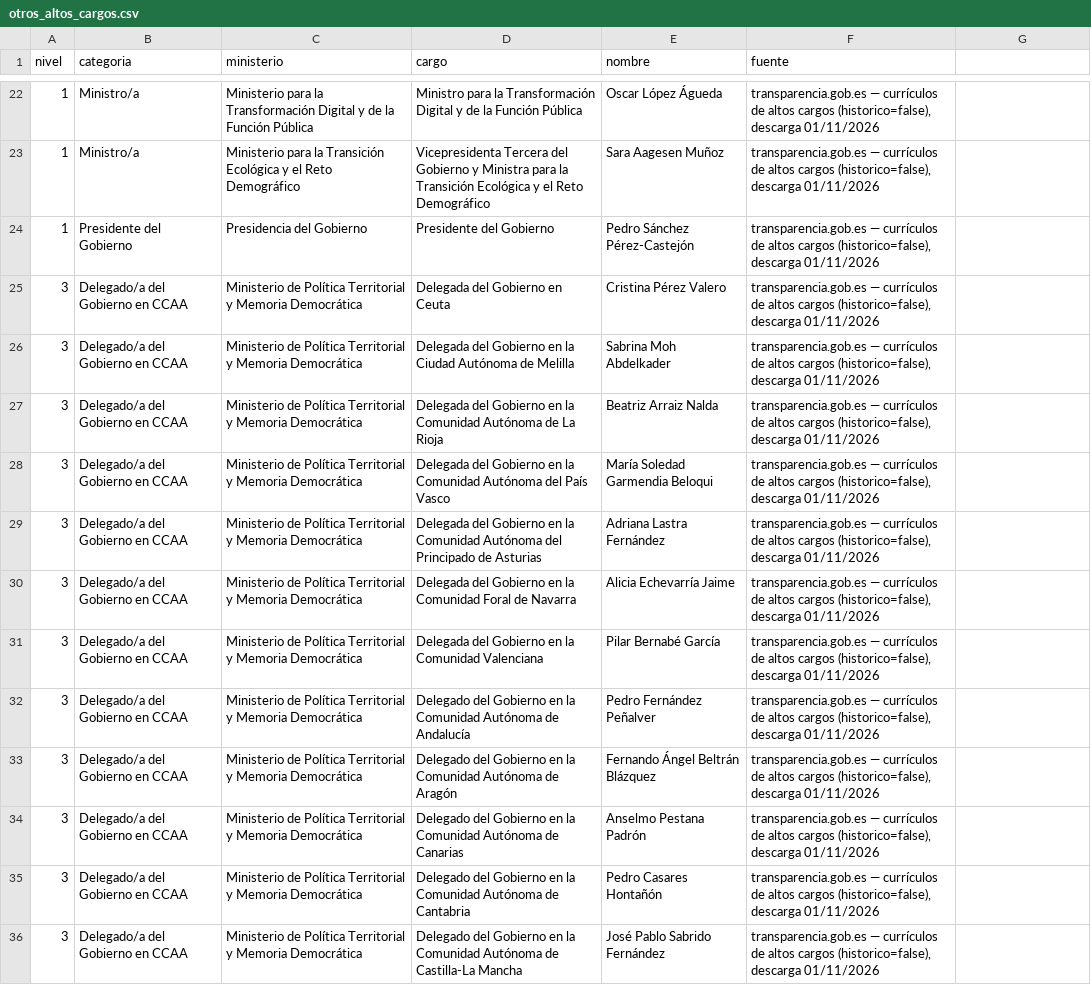
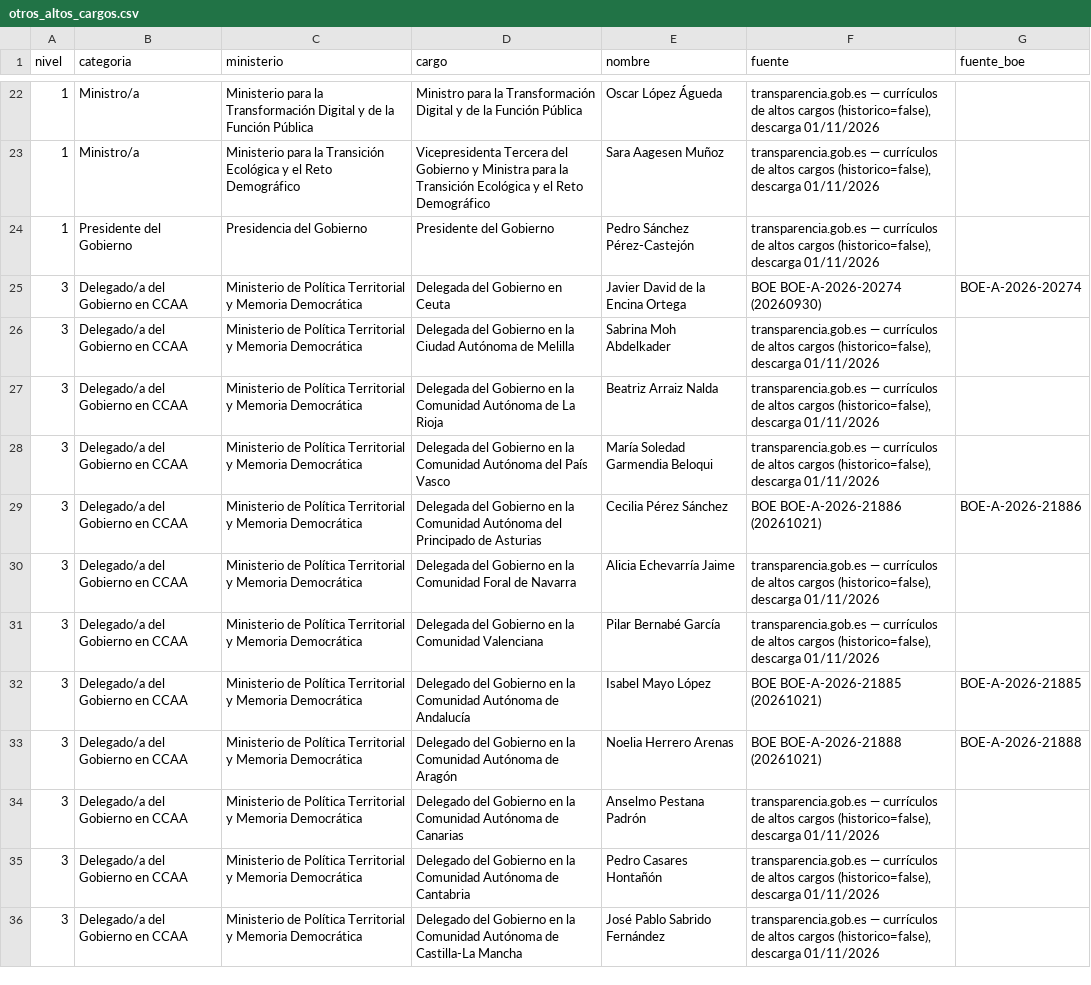
Before and after one commit to JorgeGalindo/transparentia, a CSV file: altos_cargos_2026/data/otros_altos_cargos.csv, drawn as a sheet; only a part is shown, gaps mark what is left out; the diff covers the shown part only.

```diff
--- a/altos_cargos_2026/data/otros_altos_cargos.csv
+++ b/altos_cargos_2026/data/otros_altos_cargos.csv
@@ -1 +1 @@
-nivel,categoria,ministerio,cargo,nombre,fuente
+nivel,categoria,ministerio,cargo,nombre,fuente,fuente_boe
@@ -25 +25 @@ nivel,categoria,ministerio,cargo,nombre,fuente
-3,Delegado/a del Gobierno en CCAA,Ministerio de Política Territorial y Memoria Democrática,Delegada del Gobierno en Ceuta,Cristina Pérez Valero,"transparencia.gob.es — currículos de altos cargos (historico=false), descarga 01/11/2026"
+3,Delegado/a del Gobierno en CCAA,Ministerio de Política Territorial y Memoria Democrática,Delegada del Gobierno en Ceuta,Javier David de la Encina Ortega,BOE BOE-A-2026-20274 (20260930),BOE-A-2026-20274
@@ -29 +29 @@ nivel,categoria,ministerio,cargo,nombre,fuente
-3,Delegado/a del Gobierno en CCAA,Ministerio de Política Territorial y Memoria Democrática,Delegada del Gobierno en la Comunidad Autónoma del Principado de Asturias,Adriana Lastra Fernández,"transparencia.gob.es — currículos de altos cargos (historico=false), descarga 01/11/2026"
+3,Delegado/a del Gobierno en CCAA,Ministerio de Política Territorial y Memoria Democrática,Delegada del Gobierno en la Comunidad Autónoma del Principado de Asturias,Cecilia Pérez Sánchez,BOE BOE-A-2026-21886 (20261021),BOE-A-2026-21886
@@ -32,2 +32,2 @@ nivel,categoria,ministerio,cargo,nombre,fuente
-3,Delegado/a del Gobierno en CCAA,Ministerio de Política Territorial y Memoria Democrática,Delegado del Gobierno en la Comunidad Autónoma de Andalucía,Pedro Fernández Peñalver,"transparencia.gob.es — currículos de altos cargos (historico=false), descarga 01/11/2026"
-3,Delegado/a del Gobierno en CCAA,Ministerio de Política Territorial y Memoria Democrática,Delegado del Gobierno en la Comunidad Autónoma de Aragón,Fernando Ángel Beltrán Blázquez,"transparencia.gob.es — currículos de altos cargos (historico=false), descarga 01/11/2026"
+3,Delegado/a del Gobierno en CCAA,Ministerio de Política Territorial y Memoria Democrática,Delegado del Gobierno en la Comunidad Autónoma de Andalucía,Isabel Mayo López,BOE BOE-A-2026-21885 (20261021),BOE-A-2026-21885
+3,Delegado/a del Gobierno en CCAA,Ministerio de Política Territorial y Memoria Democrática,Delegado del Gobierno en la Comunidad Autónoma de Aragón,Noelia Herrero Arenas,BOE BOE-A-2026-21888 (20261021),BOE-A-2026-21888
```
Also changed, not shown: 23 edited cells elsewhere in this file, altos_cargos_2026/data/altos_cargos_estructura.csv, 28 other files.
